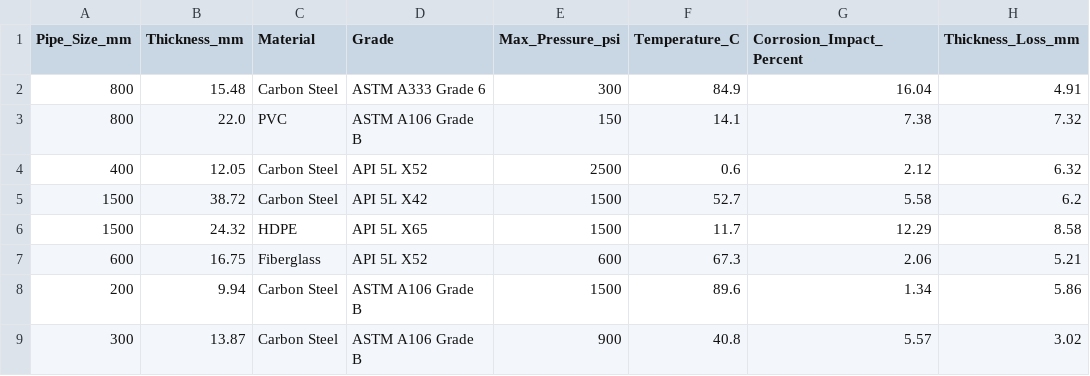
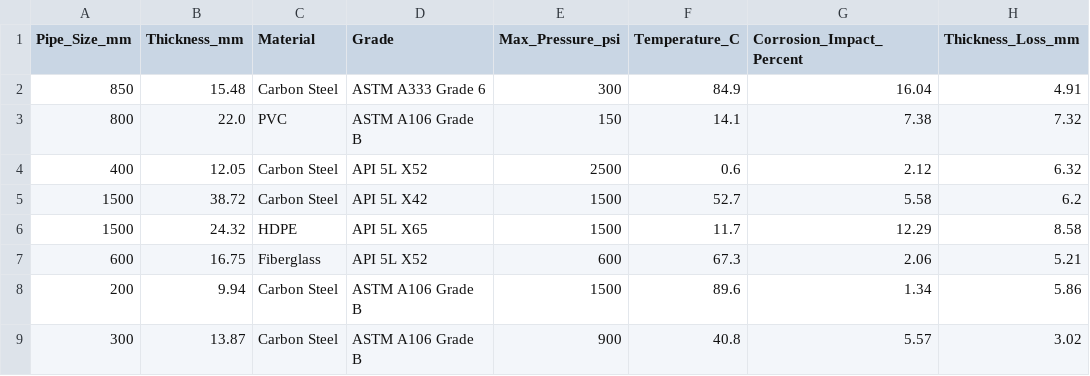
Before and after one commit to HeervaniGoshika/agentic-ai-pipeline-decision-system, a CSV file: data/pipeline_dataset.csv, drawn as a sheet; only a part is shown; the diff names each change by its address in the sheet, - before the commit and + after, or states it on an @@ line.

Commit message:
add initial dataset for pipe thickness and sensor readings

```diff
--- a/data/pipeline_dataset.csv
+++ b/data/pipeline_dataset.csv
-A2 (Pipe_Size_mm): 800
+A2 (Pipe_Size_mm): 850
```
